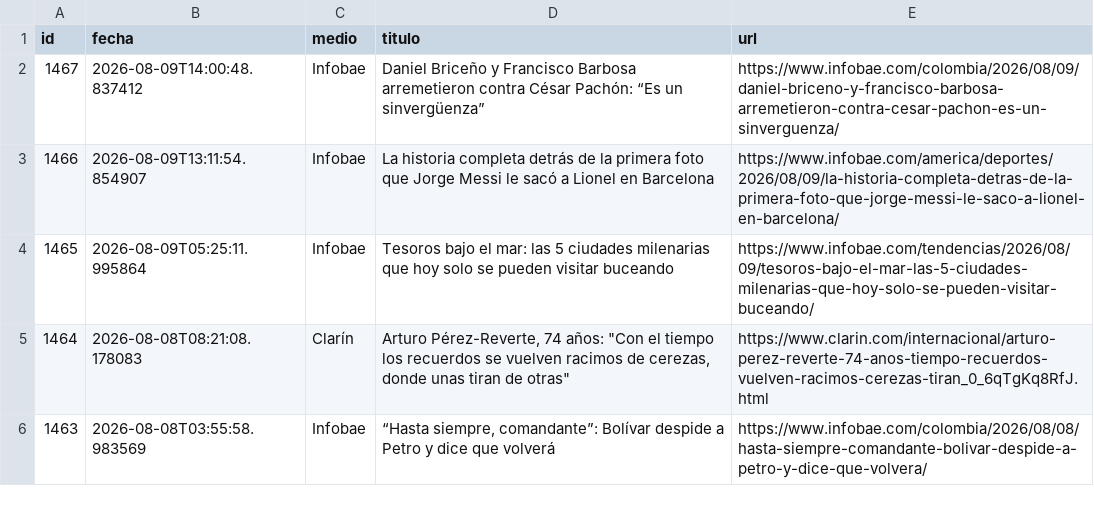
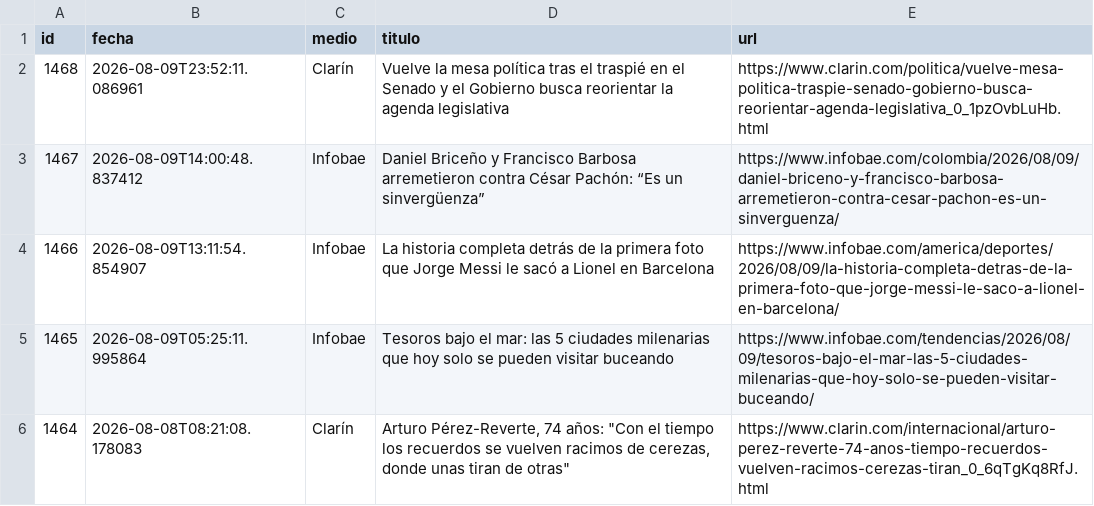
Before and after one commit to ElvisChatzky/BusProyect, a CSV file: data/historico.csv, drawn as a sheet; only a part is shown; the shorter side is filled out with more unchanged rows.

```diff
--- a/data/historico.csv
+++ b/data/historico.csv
@@ -1,2 +1,3 @@
 id,fecha,medio,titulo,url
+1468,2026-08-09T23:52:11.086961,Clarín,Vuelve la mesa política tras el traspié en el Senado y el Gobierno busca reorientar la agenda legislativa,https://www.clarin.com/politica/vuelve-mesa-politica-traspie-senado-gobierno-busca-reorientar-agenda-legislativa_0_1pzOvbLuHb.html
 1467,2026-08-09T14:00:48.837412,Infobae,Daniel Briceño y Francisco Barbosa arremetieron contra César Pachón: “Es un sinvergüenza”,https://www.infobae.com/colombia/2026/08/09/daniel-briceno-y-francisco-barbosa-arremetieron-contra-cesar-pachon-es-un-sinverguenza/
```
Also changed, not shown: data/hoy.csv, 1 other file.
